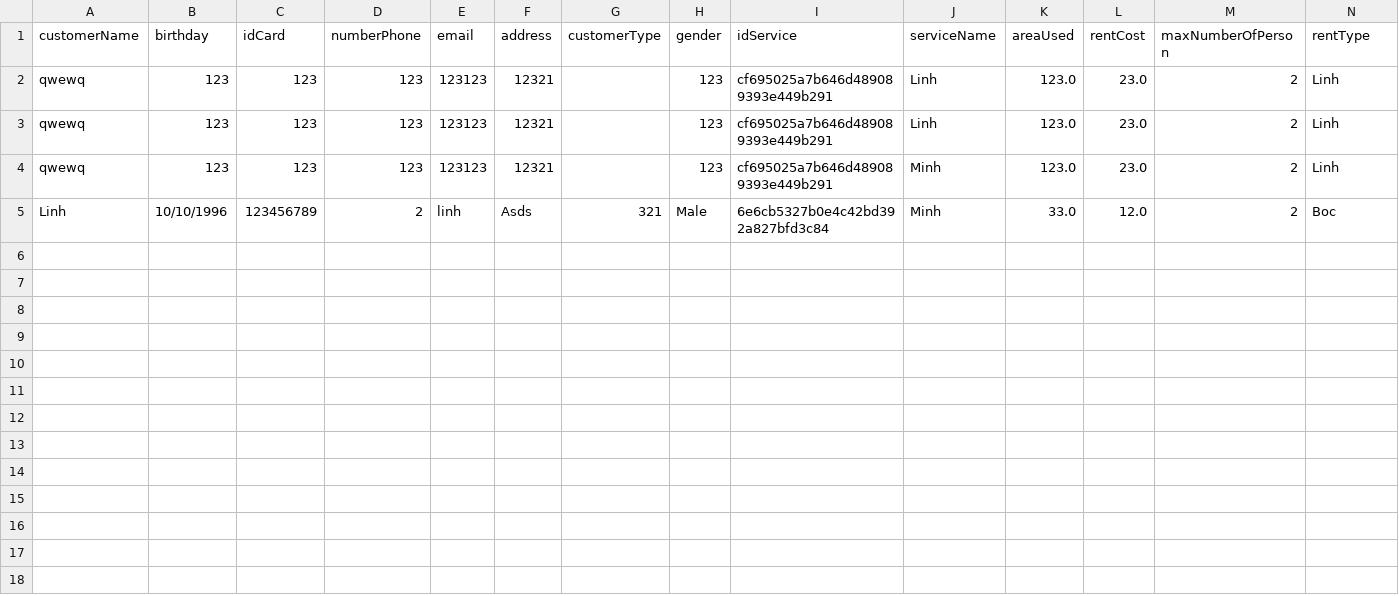
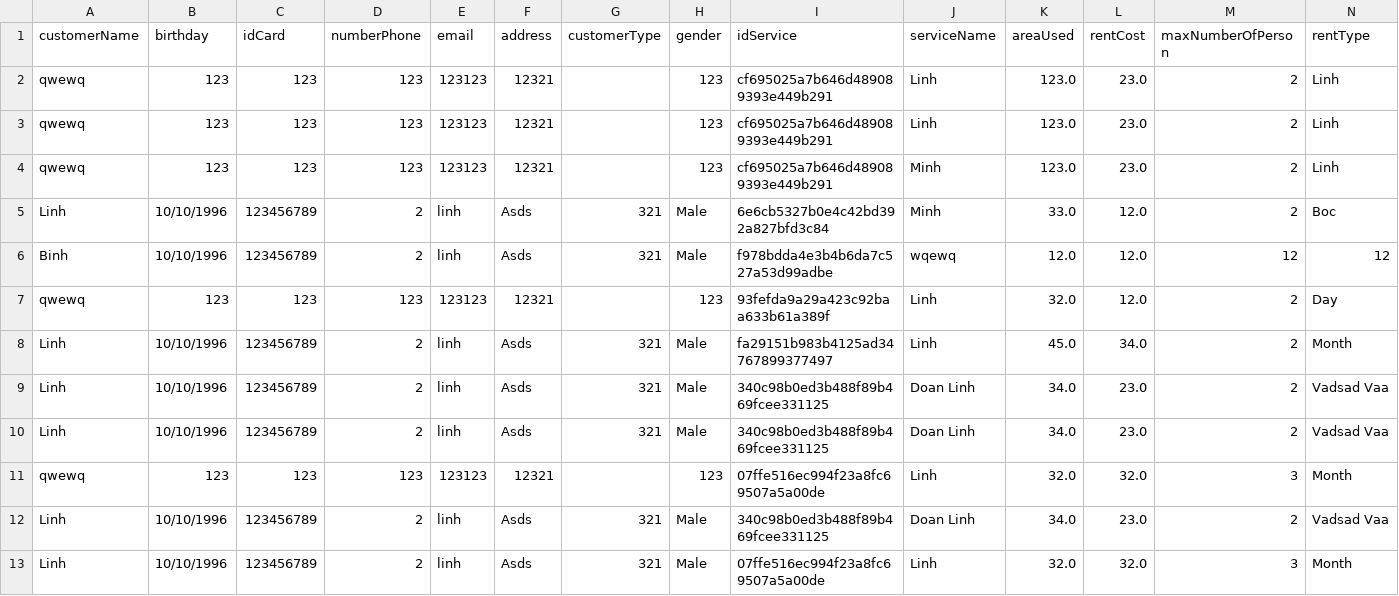
Before and after one commit to BOC1096/Module2_C0919G1_DoanNgocLinh, a CSV file: src/CaseStudy_FuramaResort/Data/Booking.csv, drawn as a sheet.

Commit message:
chinh sua Case Study

```diff
--- a/src/CaseStudy_FuramaResort/Data/Booking.csv
+++ b/src/CaseStudy_FuramaResort/Data/Booking.csv
@@ -5 +5,9 @@ qwewq,123,123,123,123123,12321,,123,cf695025a7b646d489089393e449b291,Minh,123.0,
 Linh,10/10/1996,123456789,2,linh,Asds,321,Male,6e6cb5327b0e4c42bd392a827bfd3c84,Minh,33.0,12.0,2,Boc
+Binh,10/10/1996,123456789,2,linh,Asds,321,Male,f978bdda4e3b4b6da7c527a53d99adbe,wqewq,12.0,12.0,12,12
+qwewq,123,123,123,123123,12321,,123,93fefda9a29a423c92baa633b61a389f,Linh,32.0,12.0,2,Day
+Linh,10/10/1996,123456789,2,linh,Asds,321,Male,fa29151b983b4125ad34767899377497,Linh,45.0,34.0,2,Month
+Linh,10/10/1996,123456789,2,linh,Asds,321,Male,340c98b0ed3b488f89b469fcee331125,Doan Linh,34.0,23.0,2,Vadsad Vaa
+Linh,10/10/1996,123456789,2,linh,Asds,321,Male,340c98b0ed3b488f89b469fcee331125,Doan Linh,34.0,23.0,2,Vadsad Vaa
+qwewq,123,123,123,123123,12321,,123,07ffe516ec994f23a8fc69507a5a00de,Linh,32.0,32.0,3,Month
+Linh,10/10/1996,123456789,2,linh,Asds,321,Male,340c98b0ed3b488f89b469fcee331125,Doan Linh,34.0,23.0,2,Vadsad Vaa
+Linh,10/10/1996,123456789,2,linh,Asds,321,Male,07ffe516ec994f23a8fc69507a5a00de,Linh,32.0,32.0,3,Month
```
Also changed, not shown: src/CaseStudy_FuramaResort/Data/Customer.csv, src/CaseStudy_FuramaResort/Data/House.csv, 4 other files.
